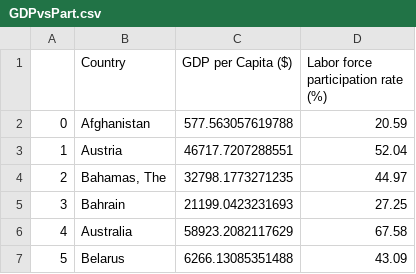
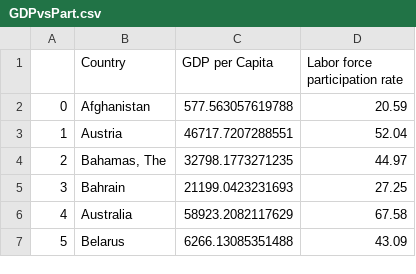
Before and after one commit to julietcook/JulietCook.github.io, a CSV file: Datasets/Chart1/GDPvsPart.csv, drawn as a sheet; only a part is shown.

Commit message:
Update GDPvsPart.csv

```diff
--- a/Datasets/Chart1/GDPvsPart.csv
+++ b/Datasets/Chart1/GDPvsPart.csv
@@ -1,2 +1,2 @@
-,Country,GDP per Capita ($),Labor force participation rate (%)
+,Country,GDP per Capita,Labor force participation rate
 0,Afghanistan,577.563057619788,20.59
```
